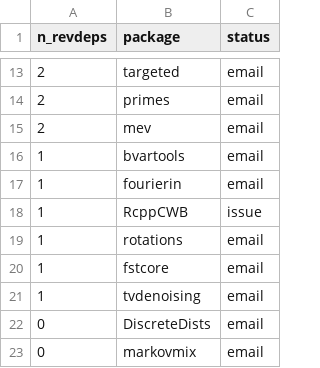
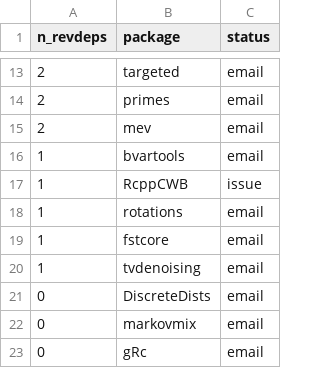
Before and after one commit to Enchufa2/Rcpp-mask-Rf_error, a CSV file: lists/attrs.csv, drawn as a sheet; only a part is shown, gaps mark what is left out; the shorter side is filled out with more unchanged rows.

```diff
--- a/lists/attrs.csv
+++ b/lists/attrs.csv
@@ -16,3 +16,2 @@ n_revdeps,package,status
 1,bvartools,email
-1,fourierin,email
 1,RcppCWB,issue
```
Also changed, not shown: lists/forward1.csv, lists/other.csv.
